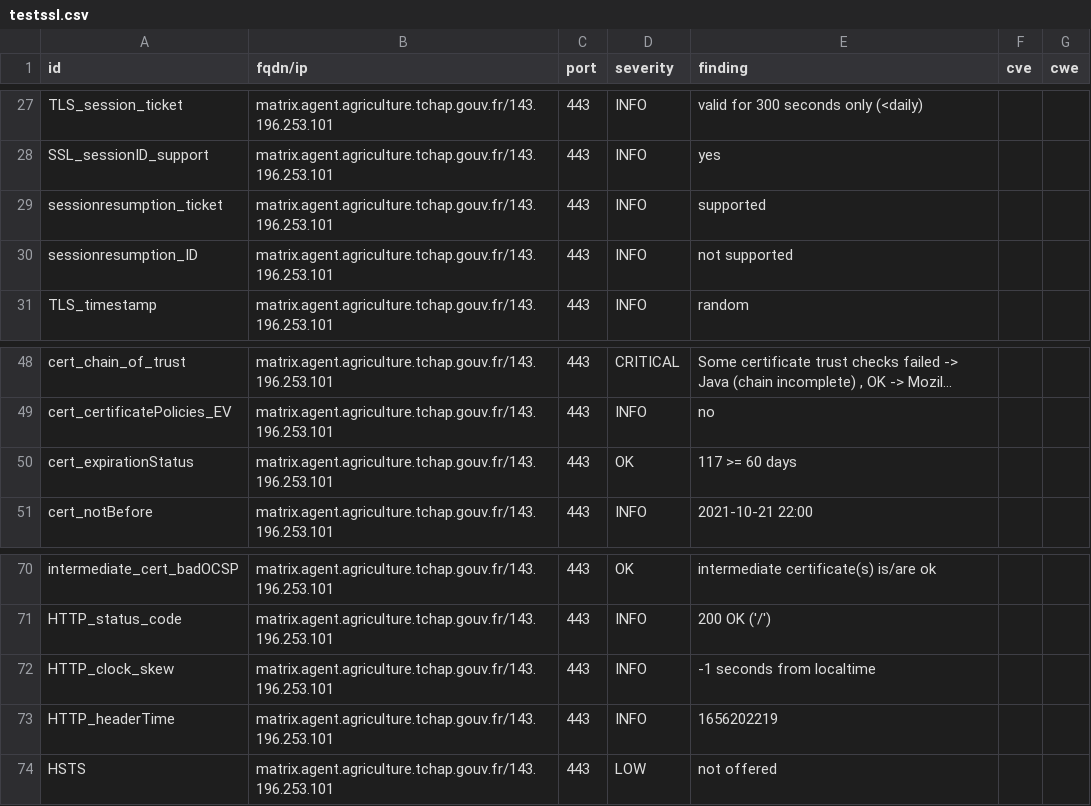
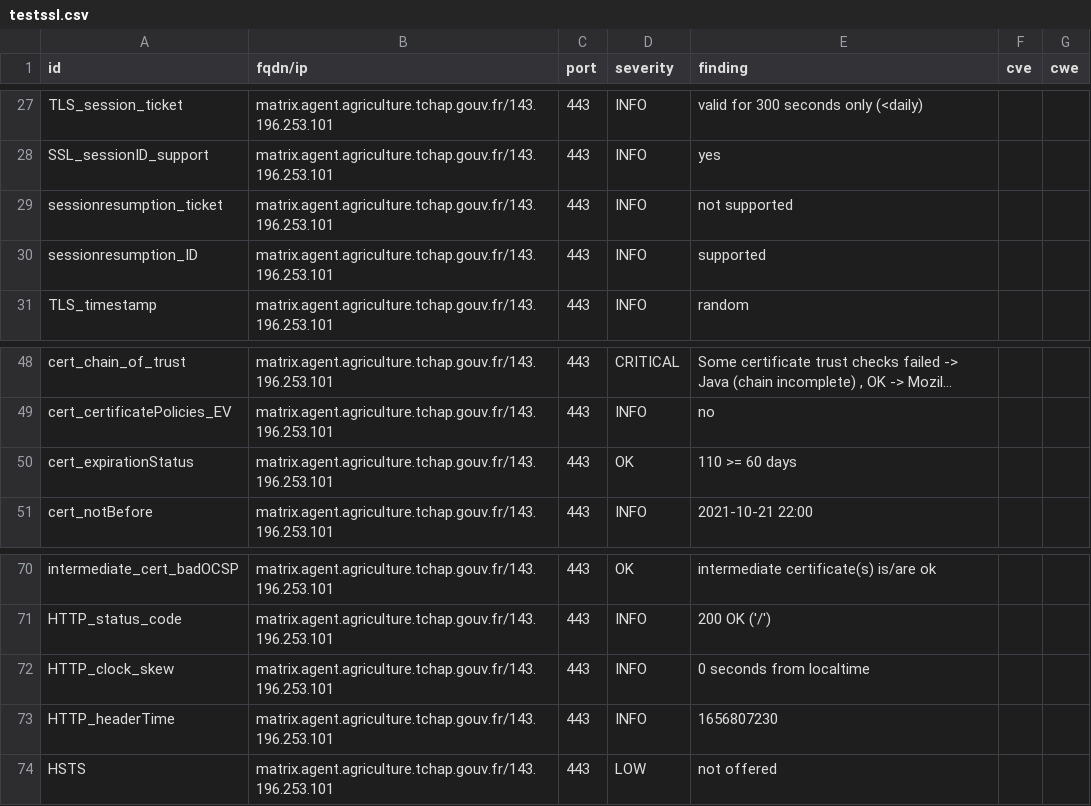
Before and after one commit to tchapgouv/dashlord, a CSV file: results/aHR0cHM6Ly9tYXRyaXguYWdlbnQuYWdyaWN1bHR1cmUudGNoYXAuZ291di5mcg==/testssl.csv, drawn as a sheet; only a part is shown, gaps mark what is left out; long unchanged cells end in ….

```diff
--- a/results/aHR0cHM6Ly9tYXRyaXguYWdlbnQuYWdyaWN1bHR1cmUudGNoYXAuZ291di5mcg==/testssl.csv
+++ b/results/aHR0cHM6Ly9tYXRyaXguYWdlbnQuYWdyaWN1bHR1cmUudGNoYXAuZ291di5mcg==/testssl.csv
@@ -28,4 +28,4 @@
 "SSL_sessionID_support","matrix.agent.agriculture.tchap.gouv.fr/143.196.253.101","443","INFO","yes","",""
-"sessionresumption_ticket","matrix.agent.agriculture.tchap.gouv.fr/143.196.253.101","443","INFO","supported","",""
-"sessionresumption_ID","matrix.agent.agriculture.tchap.gouv.fr/143.196.253.101","443","INFO","not supported","",""
+"sessionresumption_ticket","matrix.agent.agriculture.tchap.gouv.fr/143.196.253.101","443","INFO","not supported","",""
+"sessionresumption_ID","matrix.agent.agriculture.tchap.gouv.fr/143.196.253.101","443","INFO","supported","",""
 "TLS_timestamp","matrix.agent.agriculture.tchap.gouv.fr/143.196.253.101","443","INFO","random","",""
@@ -49,3 +49,3 @@
 "cert_certificatePolicies_EV","matrix.agent.agriculture.tchap.gouv.fr/143.196.253.101","443","INFO","no","",""
-"cert_expirationStatus","matrix.agent.agriculture.tchap.gouv.fr/143.196.253.101","443","OK","117 >= 60 days","",""
+"cert_expirationStatus","matrix.agent.agriculture.tchap.gouv.fr/143.196.253.101","443","OK","110 >= 60 days","",""
 "cert_notBefore","matrix.agent.agriculture.tchap.gouv.fr/143.196.253.101","443","INFO","2021-10-21 22:00","",""
@@ -71,4 +71,4 @@
 "HTTP_status_code","matrix.agent.agriculture.tchap.gouv.fr/143.196.253.101","443","INFO","200 OK ('/')","",""
-"HTTP_clock_skew","matrix.agent.agriculture.tchap.gouv.fr/143.196.253.101","443","INFO","-1 seconds from localtime","",""
-"HTTP_headerTime","matrix.agent.agriculture.tchap.gouv.fr/143.196.253.101","443","INFO","1656202219","",""
+"HTTP_clock_skew","matrix.agent.agriculture.tchap.gouv.fr/143.196.253.101","443","INFO","0 seconds from localtime","",""
+"HTTP_headerTime","matrix.agent.agriculture.tchap.gouv.fr/143.196.253.101","443","INFO","1656807230","",""
 "HSTS","matrix.agent.agriculture.tchap.gouv.fr/143.196.253.101","443","LOW","not offered","",""
```
Also changed, not shown: 12 other files.
